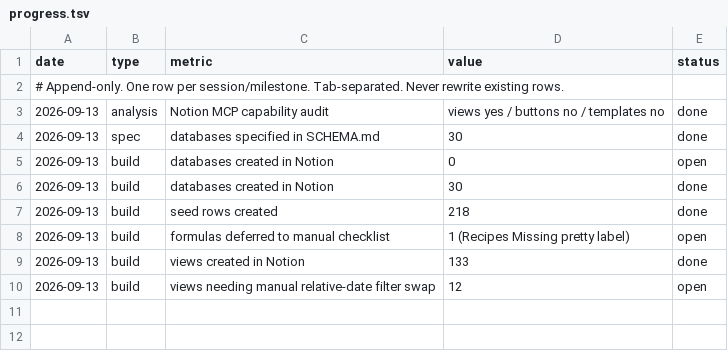
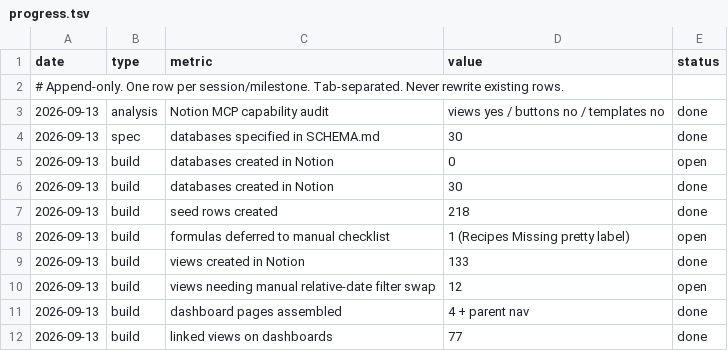
Before and after one commit to borislavbogdanov96-ship-it/solid-sniffle, a TSV file: .claude/life-os/progress.tsv, drawn as a sheet.

```diff
--- a/.claude/life-os/progress.tsv
+++ b/.claude/life-os/progress.tsv
@@ -10 +10,3 @@ date	type	metric	value	status
 2026-09-13	build	views needing manual relative-date filter swap	12	open
+2026-09-13	build	dashboard pages assembled	4 + parent nav	done
+2026-09-13	build	linked views on dashboards	77	done
```
Also changed, not shown: 3 other files.
